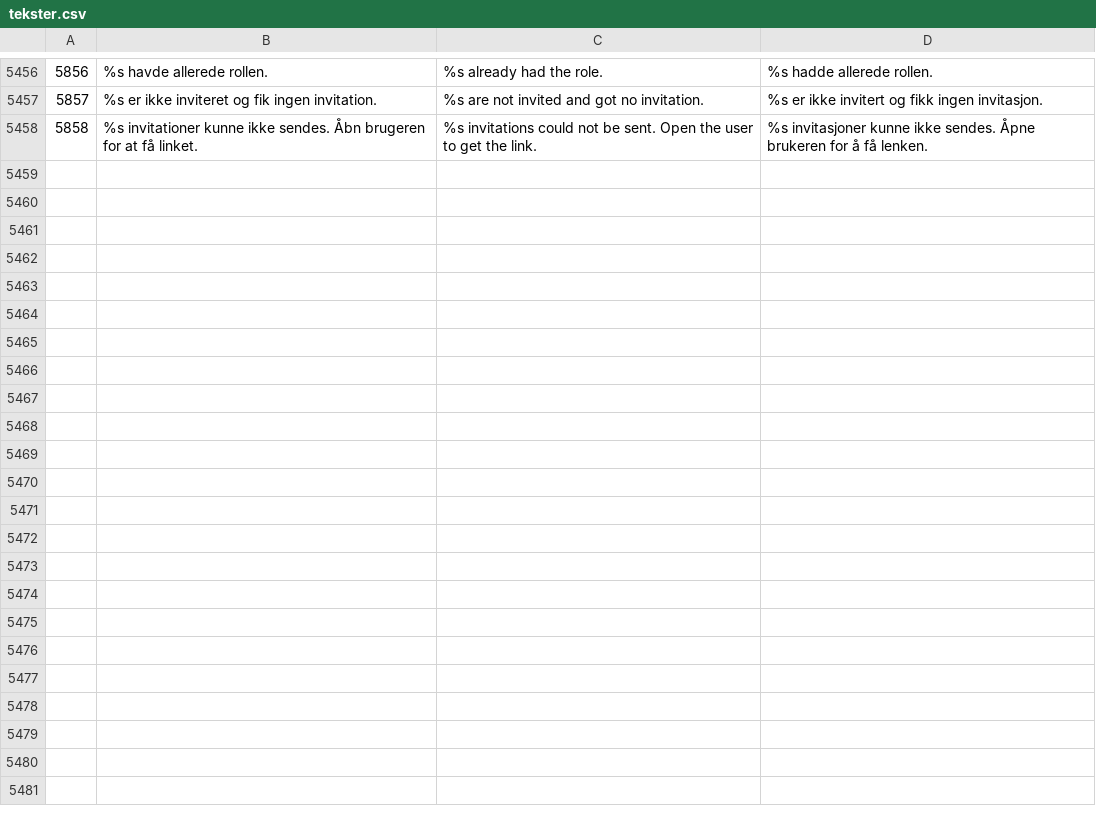
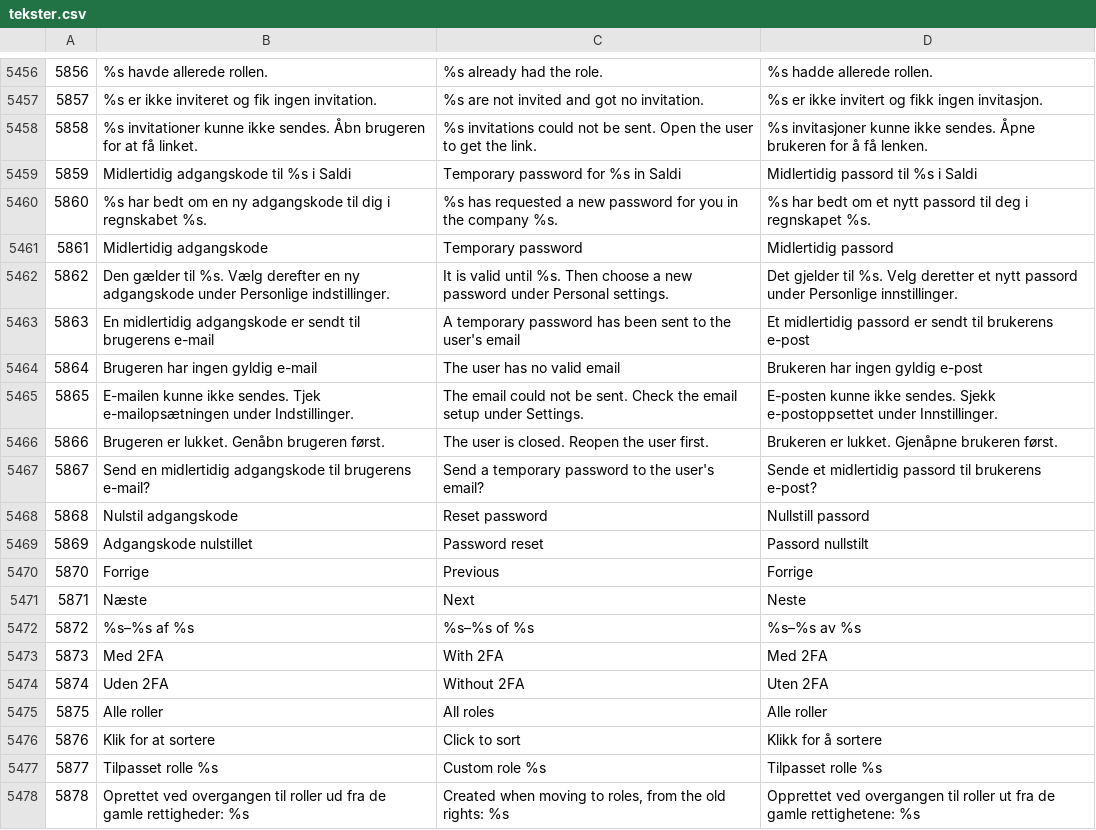
Before and after one commit to sawaneh1/saldi, a CSV file: importfiler/tekster.csv, drawn as a sheet; only a part is shown, gaps mark what is left out; the diff covers the shown part only.

Commit message:
Roles stage 2: migrate users without a role (custom roles per rights pattern), review card on the dashboard, confirm or apply suggested roles, role required on every user

```diff
--- a/importfiler/tekster.csv
+++ b/importfiler/tekster.csv
@@ -5458 +5458,21 @@
 5858	%s invitationer kunne ikke sendes. Åbn brugeren for at få linket.	%s invitations could not be sent. Open the user to get the link.	%s invitasjoner kunne ikke sendes. Åpne brukeren for å få lenken.
+5859	Midlertidig adgangskode til %s i Saldi	Temporary password for %s in Saldi	Midlertidig passord til %s i Saldi
+5860	%s har bedt om en ny adgangskode til dig i regnskabet %s.	%s has requested a new password for you in the company %s.	%s har bedt om et nytt passord til deg i regnskapet %s.
+5861	Midlertidig adgangskode	Temporary password	Midlertidig passord
+5862	Den gælder til %s. Vælg derefter en ny adgangskode under Personlige indstillinger.	It is valid until %s. Then choose a new password under Personal settings.	Det gjelder til %s. Velg deretter et nytt passord under Personlige innstillinger.
+5863	En midlertidig adgangskode er sendt til brugerens e-mail	A temporary password has been sent to the user's email	Et midlertidig passord er sendt til brukerens e-post
+5864	Brugeren har ingen gyldig e-mail	The user has no valid email	Brukeren har ingen gyldig e-post
+5865	E-mailen kunne ikke sendes. Tjek e-mailopsætningen under Indstillinger.	The email could not be sent. Check the email setup under Settings.	E-posten kunne ikke sendes. Sjekk e-postoppsettet under Innstillinger.
+5866	Brugeren er lukket. Genåbn brugeren først.	The user is closed. Reopen the user first.	Brukeren er lukket. Gjenåpne brukeren først.
+5867	Send en midlertidig adgangskode til brugerens e-mail?	Send a temporary password to the user's email?	Sende et midlertidig passord til brukerens e-post?
+5868	Nulstil adgangskode	Reset password	Nullstill passord
+5869	Adgangskode nulstillet	Password reset	Passord nullstilt
+5870	Forrige	Previous	Forrige
+5871	Næste	Next	Neste
+5872	%s–%s af %s	%s–%s of %s	%s–%s av %s
+5873	Med 2FA	With 2FA	Med 2FA
+5874	Uden 2FA	Without 2FA	Uten 2FA
+5875	Alle roller	All roles	Alle roller
+5876	Klik for at sortere	Click to sort	Klikk for å sortere
+5877	Tilpasset rolle %s	Custom role %s	Tilpasset rolle %s
+5878	Oprettet ved overgangen til roller ud fra de gamle rettigheder: %s	Created when moving to roles, from the old rights: %s	Opprettet ved overgangen til roller ut fra de gamle rettighetene: %s
```
Also changed, not shown: 18 added rows elsewhere in this file, 8 other files.
